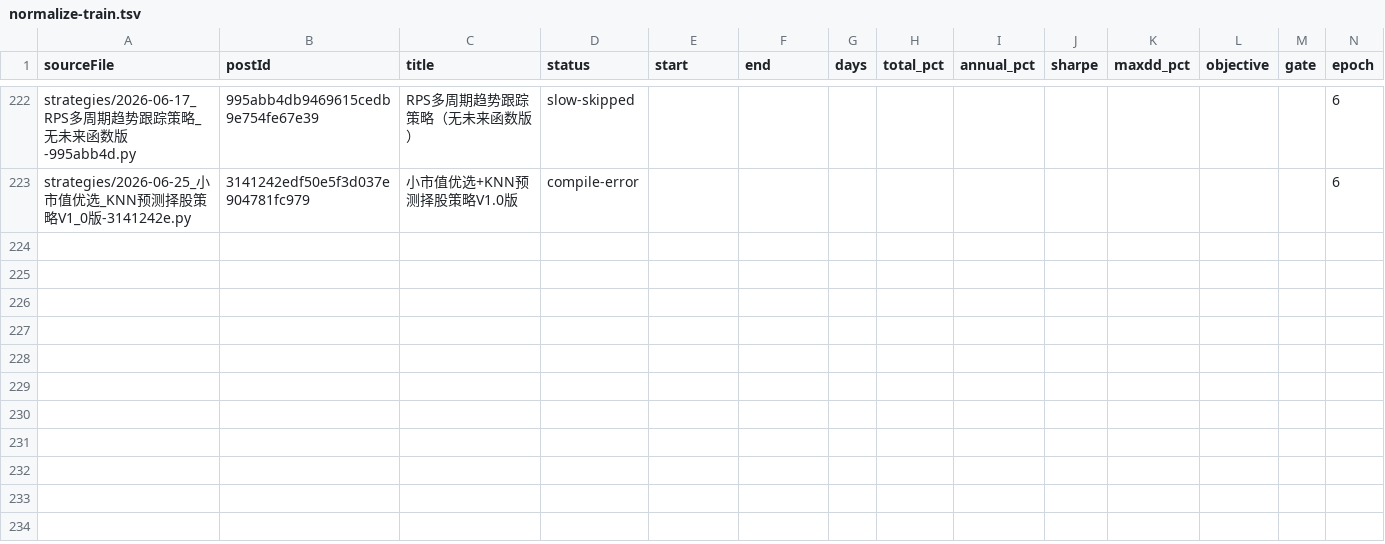
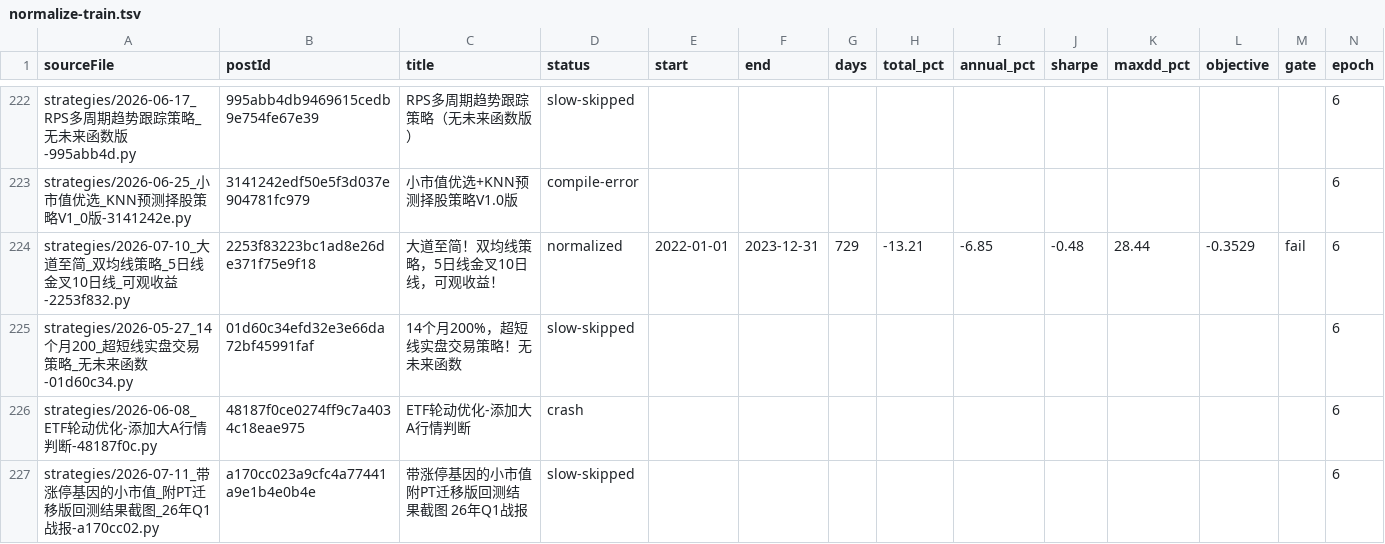
Before and after one commit to MohanShen/join-quant, a TSV file: harness/normalize-train.tsv, drawn as a sheet; only a part is shown, gaps mark what is left out.

```diff
--- a/harness/normalize-train.tsv
+++ b/harness/normalize-train.tsv
@@ -223 +223,5 @@ strategies/2026-06-17_RPS多周期趋势跟踪策略_无未来函数版-995abb4d
 strategies/2026-06-25_小市值优选_KNN预测择股策略V1_0版-3141242e.py	3141242edf50e5f3d037e904781fc979	小市值优选+KNN预测择股策略V1.0版	compile-error										6
+strategies/2026-07-10_大道至简_双均线策略_5日线金叉10日线_可观收益-2253f832.py	2253f83223bc1ad8e26de371f75e9f18	大道至简！双均线策略，5日线金叉10日线，可观收益！	normalized	2022-01-01	2023-12-31	729	-13.21	-6.85	-0.48	28.44	-0.3529	fail	6
+strategies/2026-05-27_14个月200_超短线实盘交易策略_无未来函数-01d60c34.py	01d60c34efd32e3e66da72bf45991faf	14个月200%，超短线实盘交易策略！无未来函数	slow-skipped										6
+strategies/2026-06-08_ETF轮动优化-添加大A行情判断-48187f0c.py	48187f0ce0274ff9c7a4034c18eae975	ETF轮动优化-添加大A行情判断	crash										6
+strategies/2026-07-11_带涨停基因的小市值_附PT迁移版回测结果截图_26年Q1战报-a170cc02.py	a170cc023a9cfc4a77441a9e1b4e0b4e	带涨停基因的小市值 附PT迁移版回测结果截图 26年Q1战报	slow-skipped										6
```
Also changed, not shown: 18 other files.
